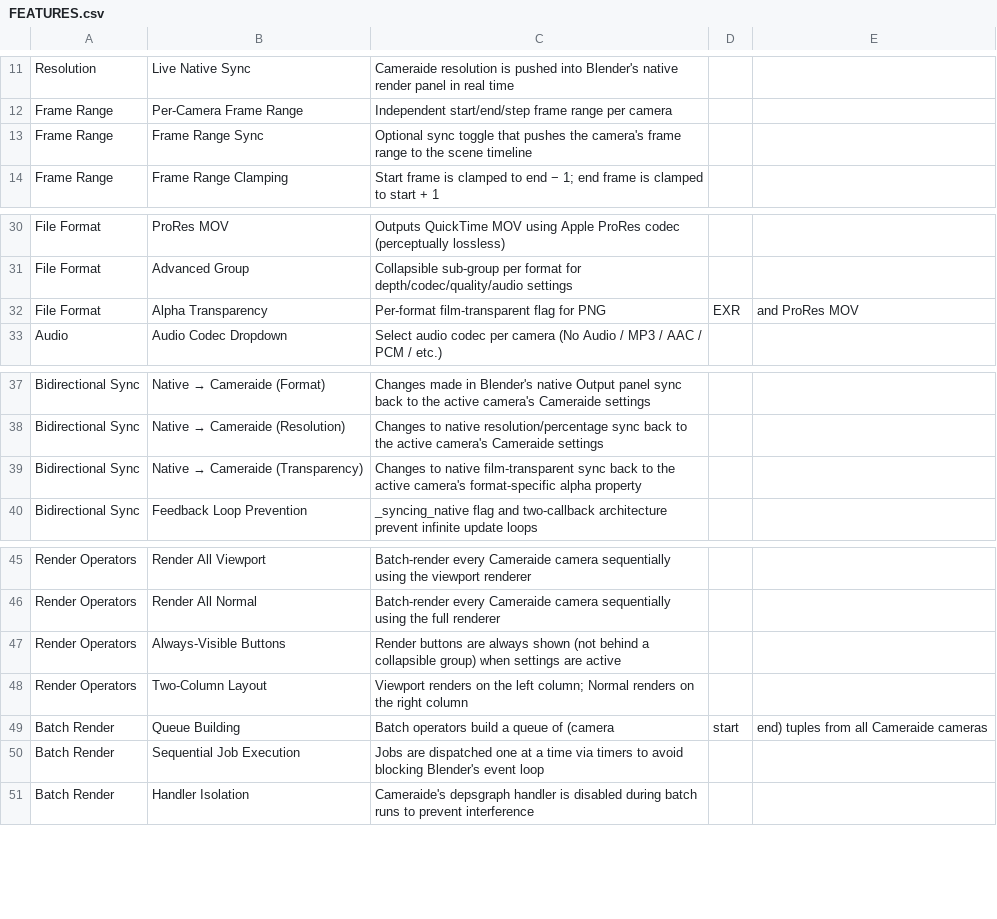
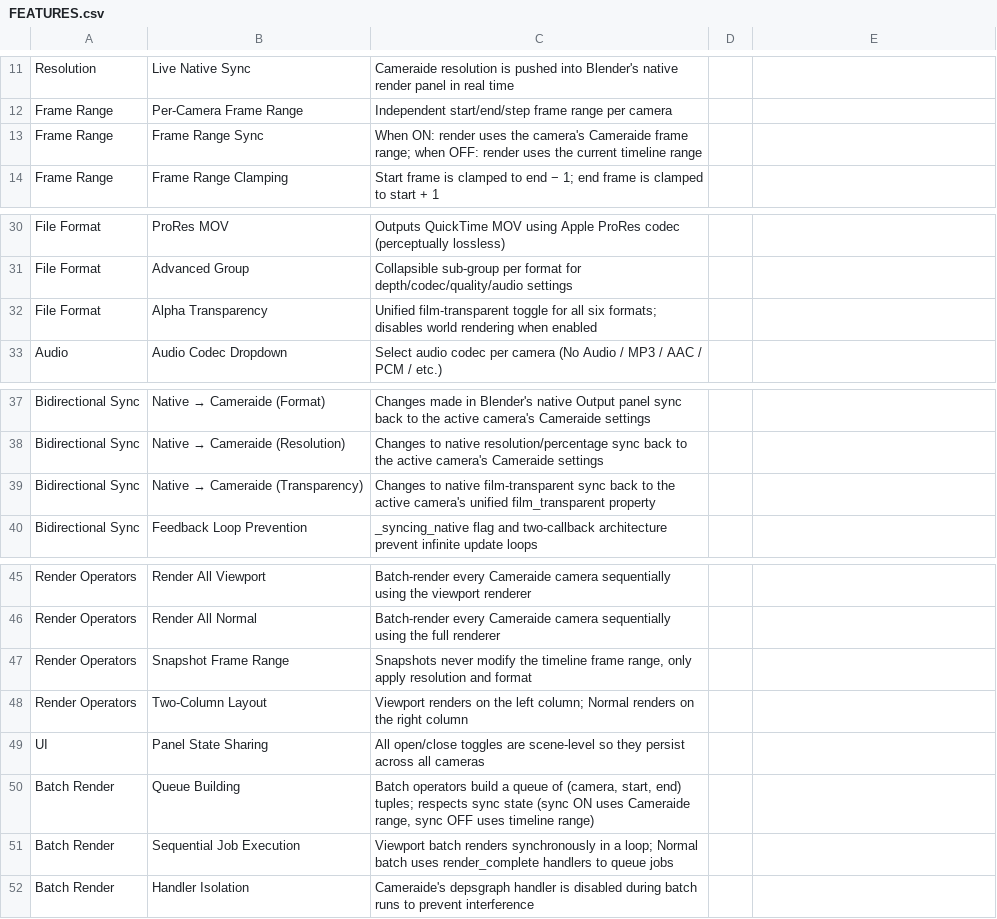
Before and after one commit to longiy/Cameraide, a CSV file: FEATURES.csv, drawn as a sheet; only a part is shown, gaps mark what is left out.

Commit message:
features lsit update

```diff
--- a/FEATURES.csv
+++ b/FEATURES.csv
@@ -12,3 +12,3 @@ Resolution,Live Native Sync,Cameraide resolution is pushed into Blender's native
 Frame Range,Per-Camera Frame Range,Independent start/end/step frame range per camera
-Frame Range,Frame Range Sync,Optional sync toggle that pushes the camera's frame range to the scene timeline
+Frame Range,Frame Range Sync,"When ON: render uses the camera's Cameraide frame range; when OFF: render uses the current timeline range"
 Frame Range,Frame Range Clamping,Start frame is clamped to end − 1; end frame is clamped to start + 1
@@ -31,3 +31,3 @@ File Format,ProRes MOV,Outputs QuickTime MOV using Apple ProRes codec (perceptua
 File Format,Advanced Group,Collapsible sub-group per format for depth/codec/quality/audio settings
-File Format,Alpha Transparency,Per-format film-transparent flag for PNG, EXR, and ProRes MOV
+File Format,Alpha Transparency,Unified film-transparent toggle for all six formats; disables world rendering when enabled
 Audio,Audio Codec Dropdown,Select audio codec per camera (No Audio / MP3 / AAC / PCM / etc.)
@@ -38,3 +38,3 @@ Bidirectional Sync,Native → Cameraide (Format),Changes made in Blender's nativ
 Bidirectional Sync,Native → Cameraide (Resolution),Changes to native resolution/percentage sync back to the active camera's Cameraide settings
-Bidirectional Sync,Native → Cameraide (Transparency),Changes to native film-transparent sync back to the active camera's format-specific alpha property
+Bidirectional Sync,Native → Cameraide (Transparency),Changes to native film-transparent sync back to the active camera's unified film_transparent property
 Bidirectional Sync,Feedback Loop Prevention,_syncing_native flag and two-callback architecture prevent infinite update loops
@@ -46,6 +46,7 @@ Render Operators,Render All Viewport,Batch-render every Cameraide camera sequent
 Render Operators,Render All Normal,Batch-render every Cameraide camera sequentially using the full renderer
-Render Operators,Always-Visible Buttons,Render buttons are always shown (not behind a collapsible group) when settings are active
+Render Operators,Snapshot Frame Range,"Snapshots never modify the timeline frame range, only apply resolution and format"
 Render Operators,Two-Column Layout,Viewport renders on the left column; Normal renders on the right column
-Batch Render,Queue Building,Batch operators build a queue of (camera, start, end) tuples from all Cameraide cameras
-Batch Render,Sequential Job Execution,Jobs are dispatched one at a time via timers to avoid blocking Blender's event loop
+UI,Panel State Sharing,All open/close toggles are scene-level so they persist across all cameras
+Batch Render,Queue Building,"Batch operators build a queue of (camera, start, end) tuples; respects sync state (sync ON uses Cameraide range, sync OFF uses timeline range)"
+Batch Render,Sequential Job Execution,"Viewport batch renders synchronously in a loop; Normal batch uses render_complete handlers to queue jobs"
 Batch Render,Handler Isolation,Cameraide's depsgraph handler is disabled during batch runs to prevent interference
```
